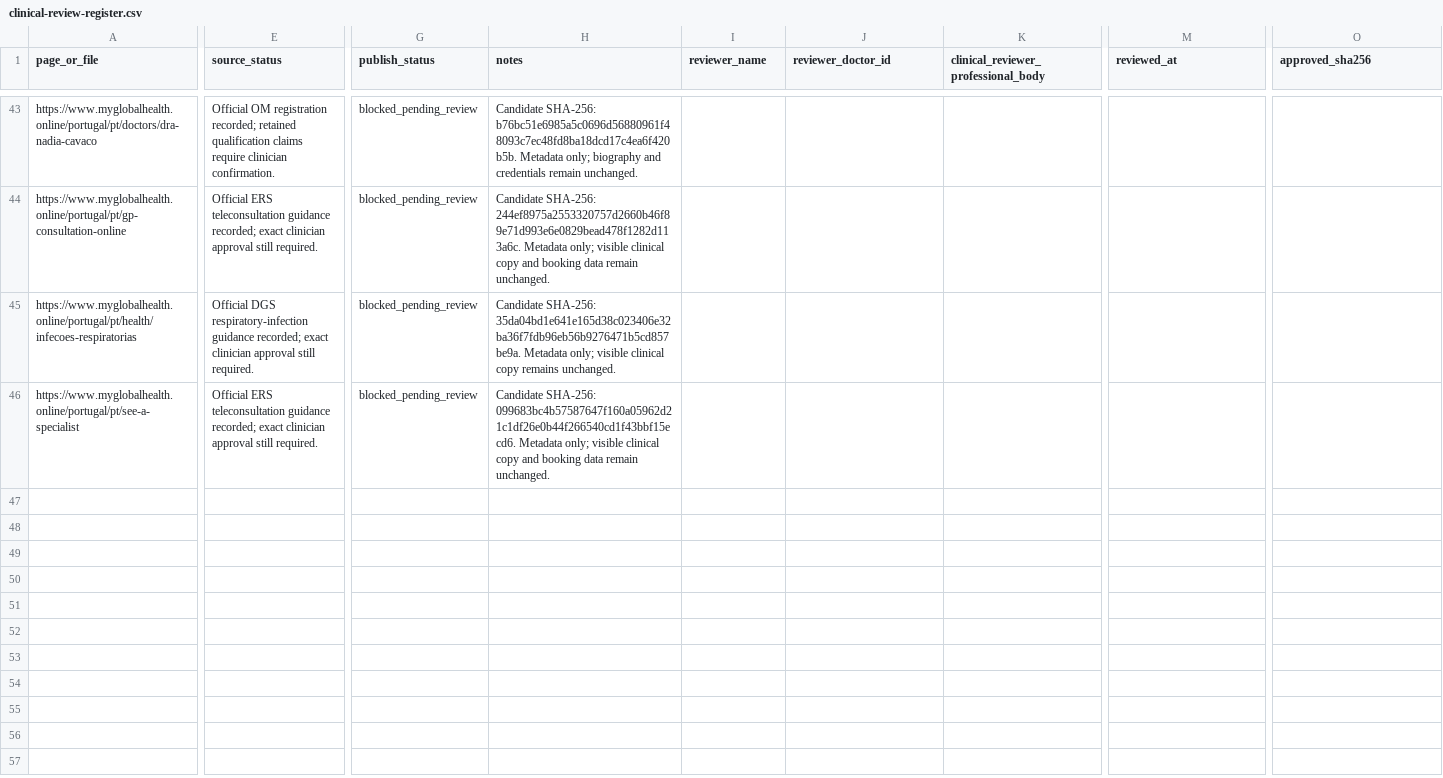
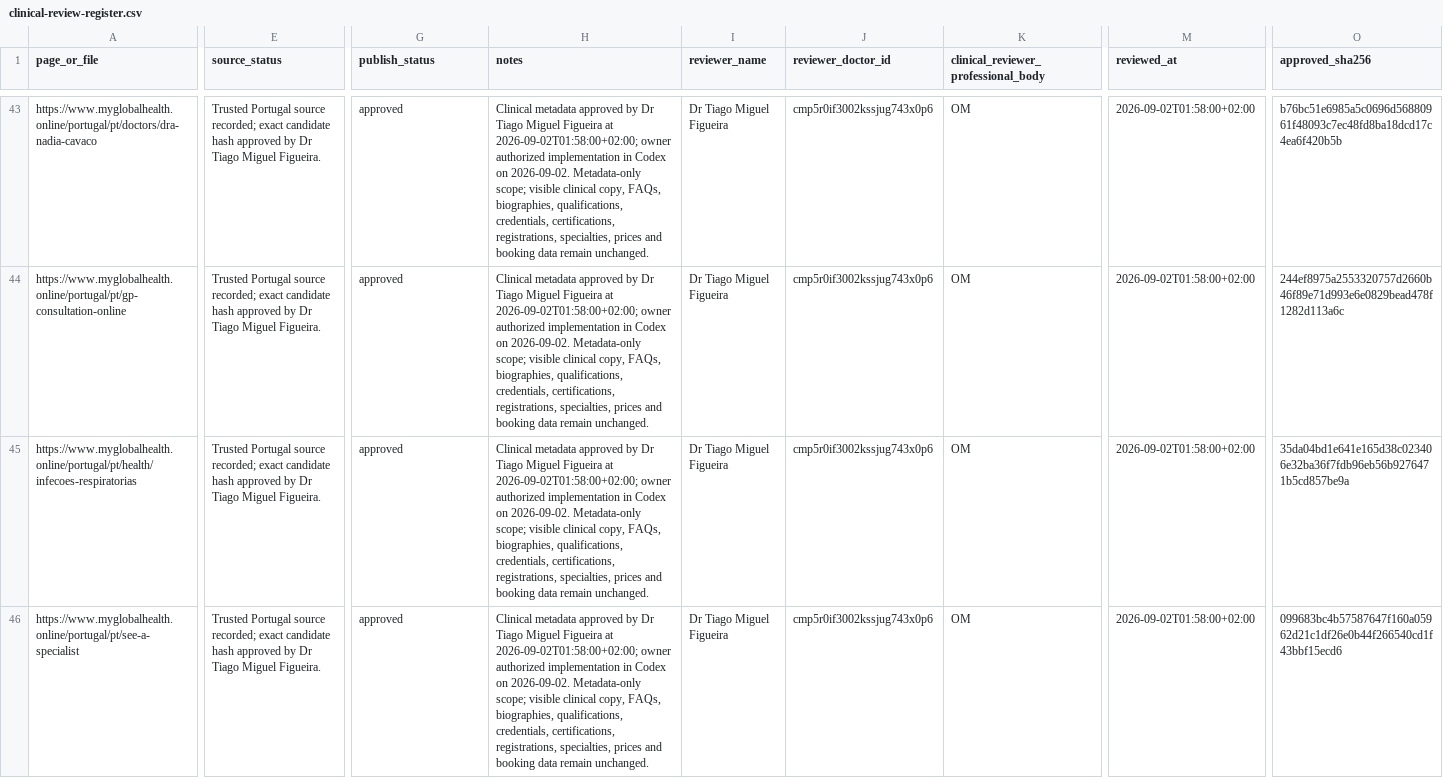
Before and after one commit to myglobalhealthonline/global-health-website, a CSV file: seo/portugal/clinical-review-register.csv, drawn as a sheet; only a part is shown, gaps mark what is left out; the diff covers the shown part only; the diff names each change by its address in the sheet, - before the commit and + after, or states it on an @@ line.

Commit message:
feat(seo): publish Portugal phase-two metadata

```diff
--- a/seo/portugal/clinical-review-register.csv
+++ b/seo/portugal/clinical-review-register.csv
-E43 (source_status): Official OM registration recorded; retained qualification claims require clinician confirmation.
+E43 (source_status): Trusted Portugal source recorded; exact candidate hash approved by Dr Tiago Miguel Figueira.
-G43:G46 (publish_status): blocked_pending_review
+G43:G46 (publish_status): approved
-H43 (notes): Candidate SHA-256: b76bc51e6985a5c0696d56880961f48093c7ec48fd8ba18dcd17c4ea6f420b5b. Metadata only; biography and credentials remain unchanged.
+H43 (notes): Clinical metadata approved by Dr Tiago Miguel Figueira at 2026-09-02T01:58:00+02:00; owner authorized implementation in Codex on 2026-09-02. Metadata-only scope; visible clinical copy, FAQs, biographies, qualifications, credentials, certifications, registrations, specialties, prices and booking data remain unchanged.
-I43:I46 (reviewer_name): (empty)
+I43:I46 (reviewer_name): Dr Tiago Miguel Figueira
-J43:J46 (reviewer_doctor_id): (empty)
+J43:J46 (reviewer_doctor_id): cmp5r0if3002kssjug743x0p6
-K43:K46: (empty)
+K43:K46: OM
-M43:M46 (reviewed_at): (empty)
+M43:M46 (reviewed_at): 2026-09-02T01:58:00+02:00
-O43 (approved_sha256): (empty)
+O43 (approved_sha256): b76bc51e6985a5c0696d56880961f48093c7ec48fd8ba18dcd17c4ea6f420b5b
-E44 (source_status): Official ERS teleconsultation guidance recorded; exact clinician approval still required.
+E44 (source_status): Trusted Portugal source recorded; exact candidate hash approved by Dr Tiago Miguel Figueira.
-H44 (notes): Candidate SHA-256: 244ef8975a2553320757d2660b46f89e71d993e6e0829bead478f1282d113a6c. Metadata only; visible clinical copy and booking…
+H44 (notes): Clinical metadata approved by Dr Tiago Miguel Figueira at 2026-09-02T01:58:00+02:00; owner authorized implementation in Codex on 2026-09-02. Metadata-only scope; visible clinical copy, FAQs, biographies, qualifications, credentials, certifications, registrations, specialties, prices and booking…
-O44 (approved_sha256): (empty)
+O44 (approved_sha256): 244ef8975a2553320757d2660b46f89e71d993e6e0829bead478f1282d113a6c
-E45 (source_status): Official DGS respiratory-infection guidance recorded; exact clinician approval still required.
+E45 (source_status): Trusted Portugal source recorded; exact candidate hash approved by Dr Tiago Miguel Figueira.
-H45 (notes): Candidate SHA-256: 35da04bd1e641e165d38c023406e32ba36f7fdb96eb56b9276471b5cd857be9a. Metadata only; visible clinical copy remains unchanged.
+H45 (notes): Clinical metadata approved by Dr Tiago Miguel Figueira at 2026-09-02T01:58:00+02:00; owner authorized implementation in Codex on 2026-09-02. Metadata-only scope; visible clinical copy, FAQs, biographies, qualifications, credentials, certifications, registrations, specialties, prices and booking data remain unchanged.
-O45 (approved_sha256): (empty)
+O45 (approved_sha256): 35da04bd1e641e165d38c023406e32ba36f7fdb96eb56b9276471b5cd857be9a
-E46 (source_status): Official ERS teleconsultation guidance recorded; exact clinician approval still required.
+E46 (source_status): Trusted Portugal source recorded; exact candidate hash approved by Dr Tiago Miguel Figueira.
-H46 (notes): Candidate SHA-256: 099683bc4b57587647f160a05962d21c1df26e0b44f266540cd1f43bbf15ecd6. Metadata only; visible clinical copy and booking…
+H46 (notes): Clinical metadata approved by Dr Tiago Miguel Figueira at 2026-09-02T01:58:00+02:00; owner authorized implementation in Codex on 2026-09-02. Metadata-only scope; visible clinical copy, FAQs, biographies, qualifications, credentials, certifications, registrations, specialties, prices and booking…
-O46 (approved_sha256): (empty)
+O46 (approved_sha256): 099683bc4b57587647f160a05962d21c1df26e0b44f266540cd1f43bbf15ecd6
```
Also changed, not shown: 119 edited cells elsewhere in this file, seo/portugal/page-by-page-completion-matrix.csv, 9 other files.
